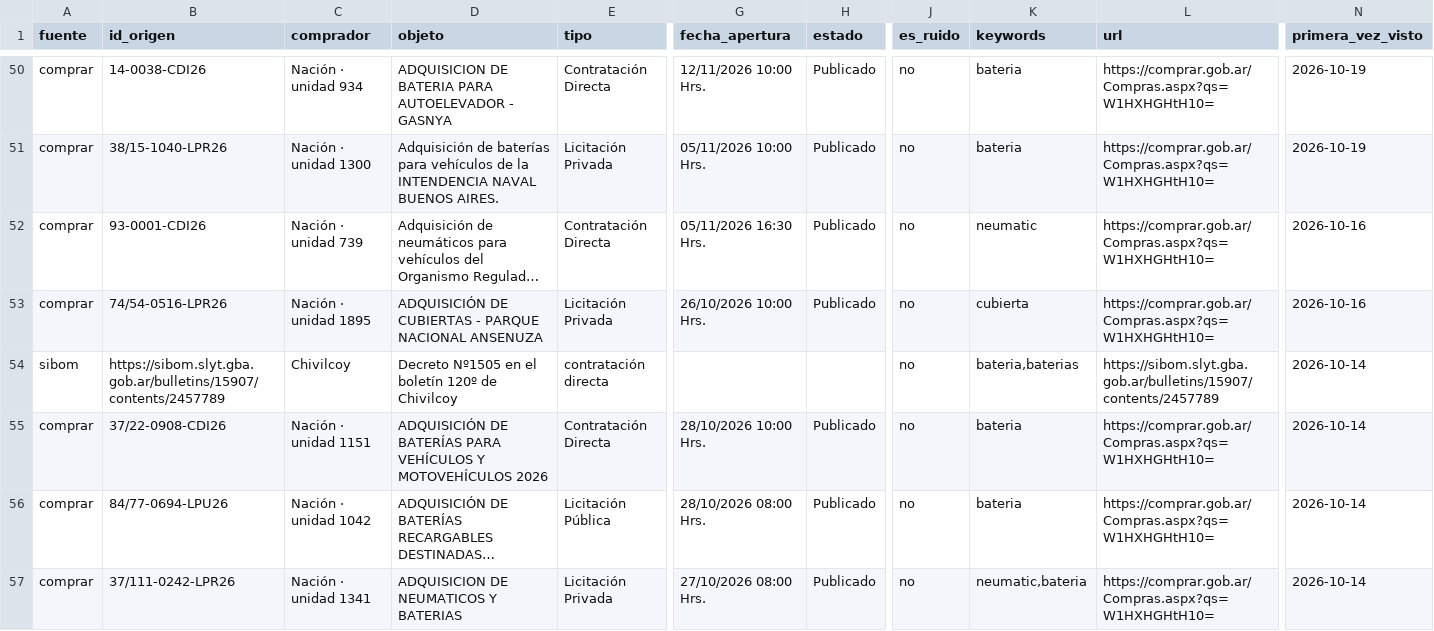
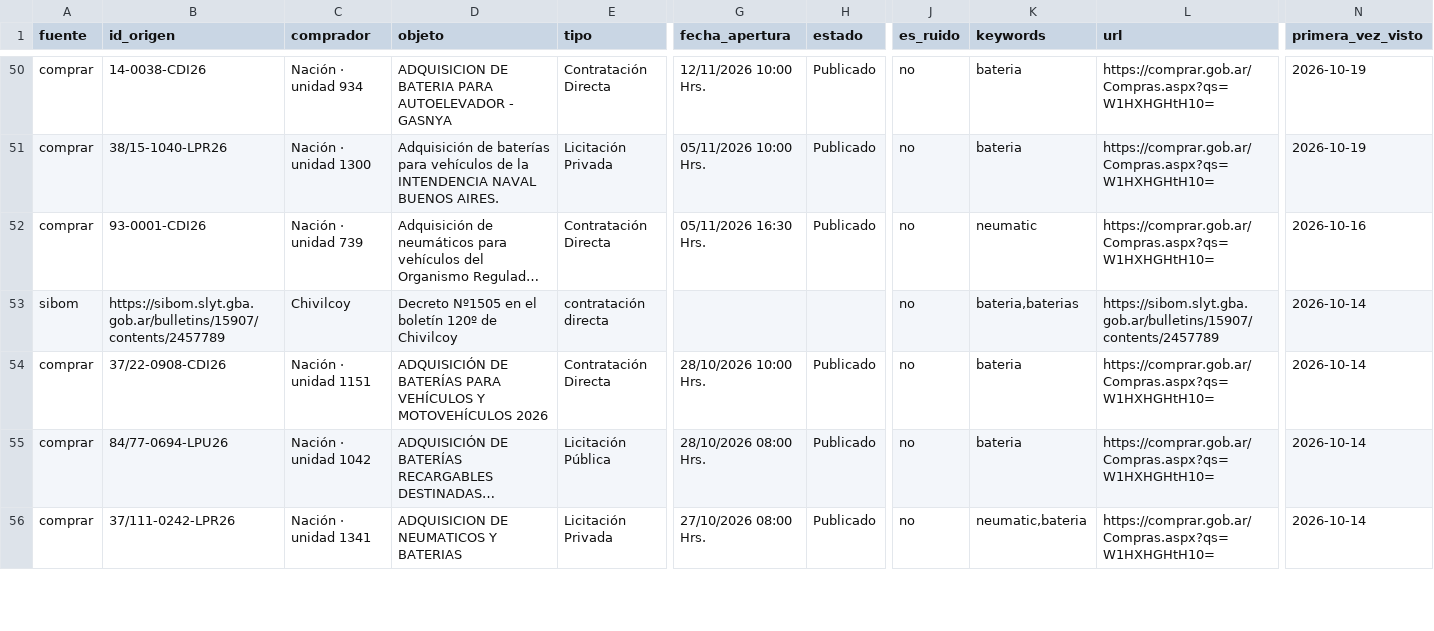
Before and after one commit to Santino530/radar-licitaciones, a CSV file: data/radar_sin_verificar.csv, drawn as a sheet; only a part is shown, gaps mark what is left out; long unchanged cells end in …; rows hold the shown columns only; the diff covers the shown part only; the diff names each change by its address in the sheet, - before the commit and + after, or states it on an @@ line.

Commit message:
Radar: corrida 2026-11-26 00:33 UTC

```diff
--- a/data/radar_sin_verificar.csv
+++ b/data/radar_sin_verificar.csv
-row 53: comprar | 74/54-0516-LPR26 | Nación · unidad 1895 | ADQUISICIÓN DE CUBIERTAS - PARQUE NACIONAL ANSENUZA | Licitación Privada | 26/10/2026 10:00 Hrs. | Publicado | no | cubierta | https://comprar.gob.ar/Compras.aspx?qs=W1HXHGHtH10= | 2026-10-16
```
Also changed, not shown: 2 removed rows elsewhere in this file, 2 other files.
